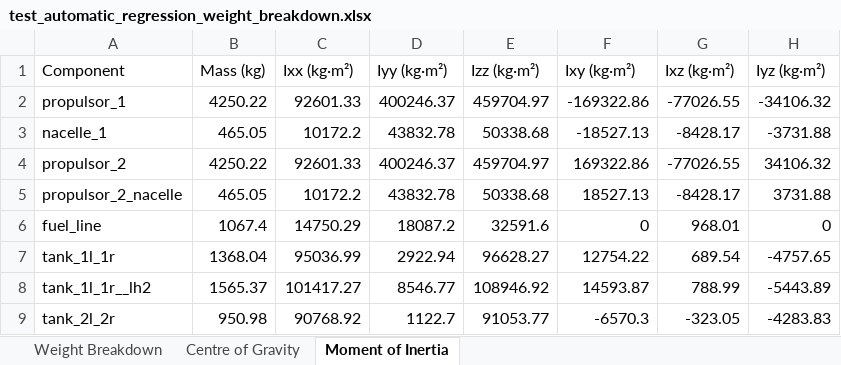
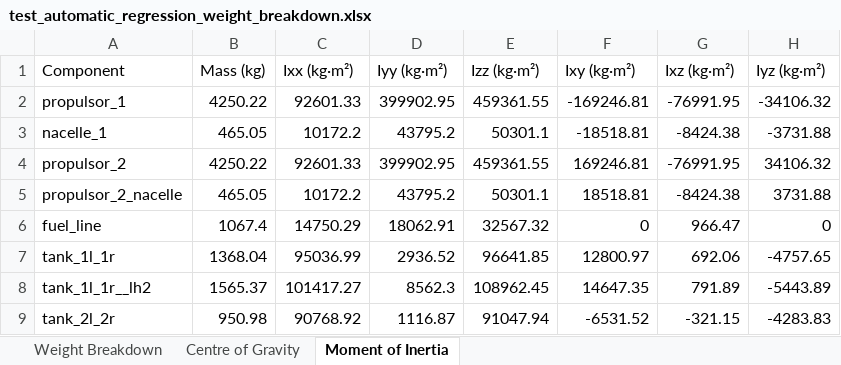
Before and after one commit to leadsgroup/RCAIDE_LEADS, an Excel workbook: VnV/test_automatic_regression_weight_breakdown.xlsx, sheet Moment of Inertia, drawn as a sheet; only a part is shown; values as stored, in another font and other column widths than the file's, no borders; the diff covers the shown part only; the diff names each change by its address in the sheet, - before the commit and + after, or states it on an @@ line.

```diff
--- a/VnV/test_automatic_regression_weight_breakdown.xlsx (sheet Moment of Inertia)
+++ b/VnV/test_automatic_regression_weight_breakdown.xlsx (sheet Moment of Inertia)
-D2 (Iyy (kg·m²)): 400246.37
+D2 (Iyy (kg·m²)): 399902.95
-E2 (Izz (kg·m²)): 459704.97
+E2 (Izz (kg·m²)): 459361.55
-F2 (Ixy (kg·m²)): -169322.86
+F2 (Ixy (kg·m²)): -169246.81
-G2 (Ixz (kg·m²)): -77026.55
+G2 (Ixz (kg·m²)): -76991.95
-D3 (Iyy (kg·m²)): 43832.78
+D3 (Iyy (kg·m²)): 43795.2
-E3 (Izz (kg·m²)): 50338.68
+E3 (Izz (kg·m²)): 50301.1
-F3 (Ixy (kg·m²)): -18527.13
+F3 (Ixy (kg·m²)): -18518.81
-G3 (Ixz (kg·m²)): -8428.17
+G3 (Ixz (kg·m²)): -8424.38
-D4 (Iyy (kg·m²)): 400246.37
+D4 (Iyy (kg·m²)): 399902.95
-E4 (Izz (kg·m²)): 459704.97
+E4 (Izz (kg·m²)): 459361.55
-F4 (Ixy (kg·m²)): 169322.86
+F4 (Ixy (kg·m²)): 169246.81
-G4 (Ixz (kg·m²)): -77026.55
+G4 (Ixz (kg·m²)): -76991.95
-D5 (Iyy (kg·m²)): 43832.78
+D5 (Iyy (kg·m²)): 43795.2
-E5 (Izz (kg·m²)): 50338.68
+E5 (Izz (kg·m²)): 50301.1
-F5 (Ixy (kg·m²)): 18527.13
+F5 (Ixy (kg·m²)): 18518.81
-G5 (Ixz (kg·m²)): -8428.17
+G5 (Ixz (kg·m²)): -8424.38
-D6 (Iyy (kg·m²)): 18087.2
+D6 (Iyy (kg·m²)): 18062.91
-E6 (Izz (kg·m²)): 32591.6
+E6 (Izz (kg·m²)): 32567.32
-G6 (Ixz (kg·m²)): 968.01
+G6 (Ixz (kg·m²)): 966.47
-D7 (Iyy (kg·m²)): 2922.94
+D7 (Iyy (kg·m²)): 2936.52
-E7 (Izz (kg·m²)): 96628.27
+E7 (Izz (kg·m²)): 96641.85
-F7 (Ixy (kg·m²)): 12754.22
+F7 (Ixy (kg·m²)): 12800.97
-G7 (Ixz (kg·m²)): 689.54
+G7 (Ixz (kg·m²)): 692.06
-D8 (Iyy (kg·m²)): 8546.77
+D8 (Iyy (kg·m²)): 8562.3
-E8 (Izz (kg·m²)): 108946.92
+E8 (Izz (kg·m²)): 108962.45
-F8 (Ixy (kg·m²)): 14593.87
+F8 (Ixy (kg·m²)): 14647.35
-G8 (Ixz (kg·m²)): 788.99
+G8 (Ixz (kg·m²)): 791.89
-D9 (Iyy (kg·m²)): 1122.7
+D9 (Iyy (kg·m²)): 1116.87
-E9 (Izz (kg·m²)): 91053.77
+E9 (Izz (kg·m²)): 91047.94
-F9 (Ixy (kg·m²)): -6570.3
+F9 (Ixy (kg·m²)): -6531.52
-G9 (Ixz (kg·m²)): -323.05
+G9 (Ixz (kg·m²)): -321.15
```
Also changed, not shown: 94 edited cells elsewhere in this sheet, VnV/test_automatic_regression_geometry_description.xlsx, 27 other files.
